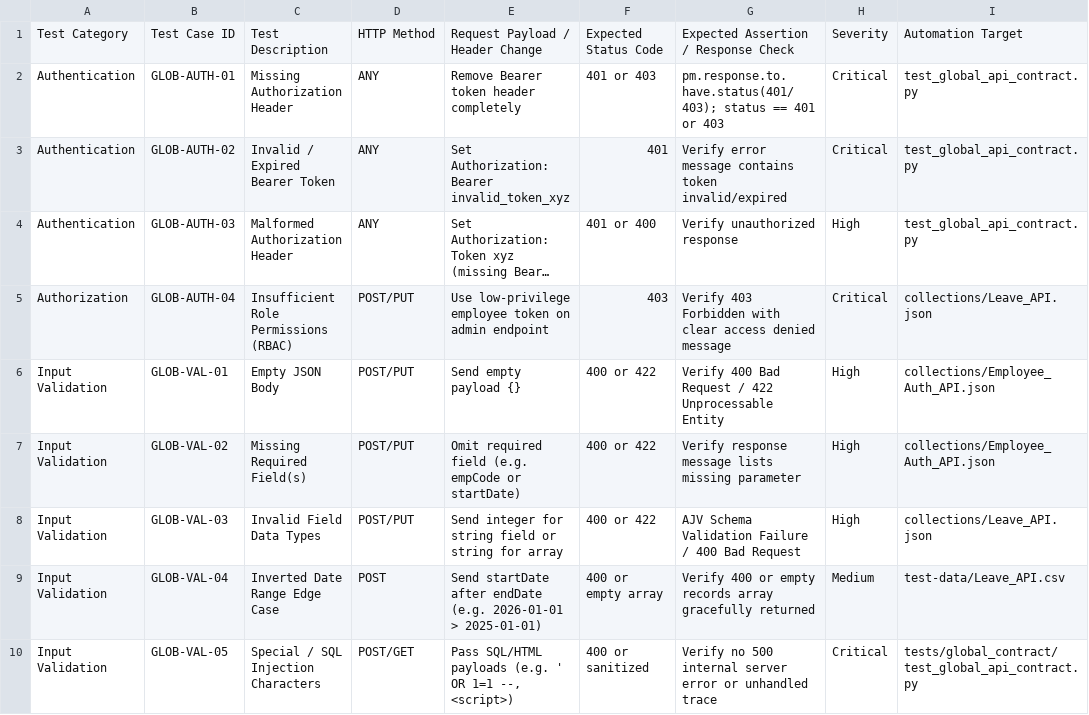
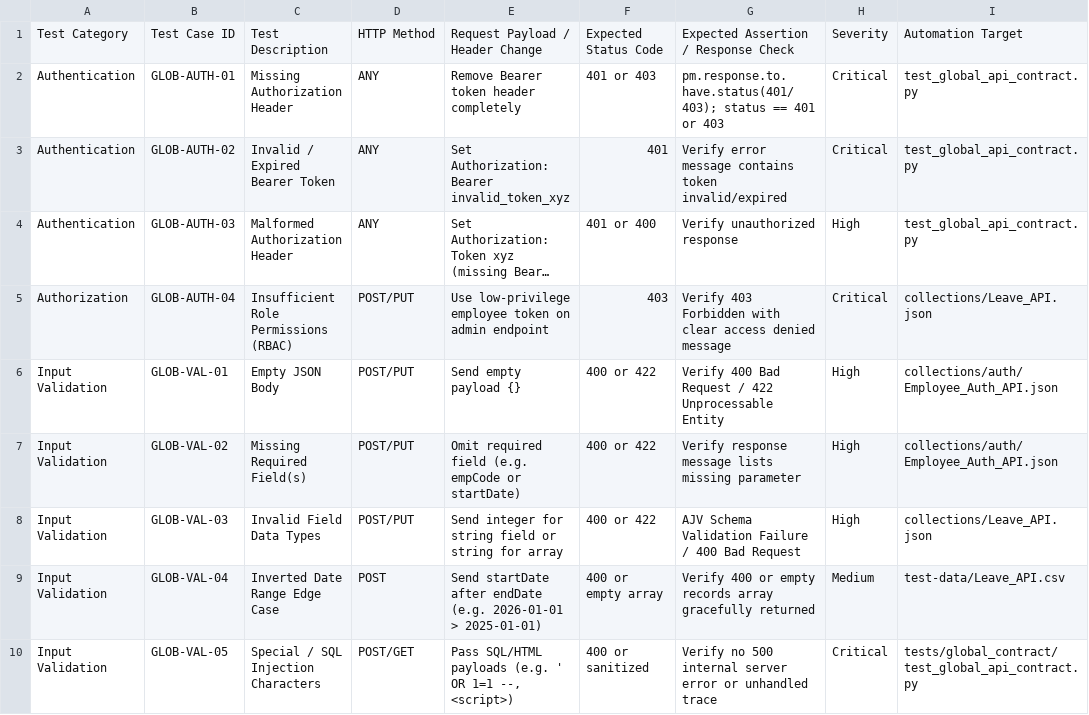
Before and after one commit to KavishTadas/API_Automation, a CSV file: api-docs/Global_API_Test_Matrix.csv, drawn as a sheet; only a part is shown; long unchanged cells end in …; the diff names each change by its address in the sheet, - before the commit and + after, or states it on an @@ line.

```diff
--- a/api-docs/Global_API_Test_Matrix.csv
+++ b/api-docs/Global_API_Test_Matrix.csv
-I6:I7: collections/Employee_Auth_API.json
+I6:I7: collections/auth/Employee_Auth_API.json
```
Also changed, not shown: 5 other files.
